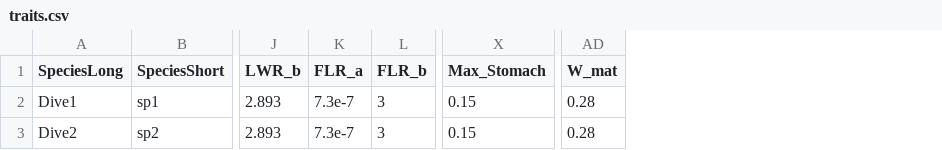
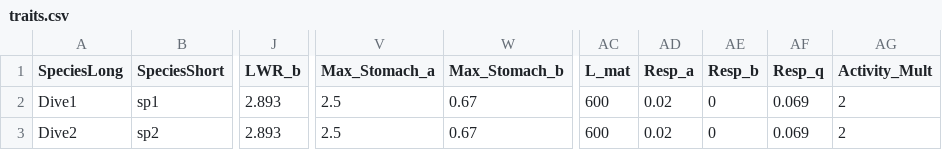
Before and after one commit to mattwoodstock/SwimmingIndividuals, a CSV file: examples/Diver/traits.csv, drawn as a sheet; only a part is shown, gaps mark what is left out; removed rows and columns are numbered as before the commit, all else as after; the diff names each change by its address in the sheet, - before the commit and + after, or states it on an @@ line.

Commit message:
Add files via upload

```diff
--- a/examples/Diver/traits.csv
+++ b/examples/Diver/traits.csv
-column K (FLR_a), rows 2-3: 7.3e-7 | 7.3e-7
-column L (FLR_b), rows 2-3: 3 | 3
-column X (Max_Stomach), rows 2-3: 0.15 | 0.15
+column V (Max_Stomach_a), rows 2-3: 2.5 | 2.5
+column W (Max_Stomach_b), rows 2-3: 0.67 | 0.67
-column AD (W_mat), rows 2-3: 0.28 | 0.28
+column AC (L_mat), rows 2-3: 600 | 600
+column AD (Resp_a), rows 2-3: 0.02 | 0.02
+column AE (Resp_b), rows 2-3: 0 | 0
+column AF (Resp_q), rows 2-3: 0.069 | 0.069
+column AG (Activity_Mult), rows 2-3: 2 | 2
```
